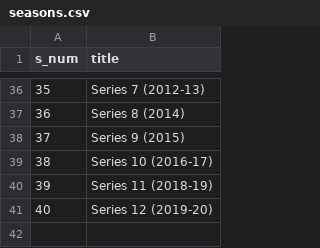
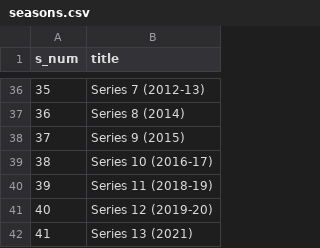
Before and after one commit to john-science/john-science.github.io, a CSV file: assets/apps/dw/scripts/seasons.csv, drawn as a sheet; only a part is shown, gaps mark what is left out.

Commit message:
Season 13 has started!

```diff
--- a/assets/apps/dw/scripts/seasons.csv
+++ b/assets/apps/dw/scripts/seasons.csv
@@ -41 +41,2 @@ s_num|title
 40|Series 12 (2019-20)
+41|Series 13 (2021)
```
